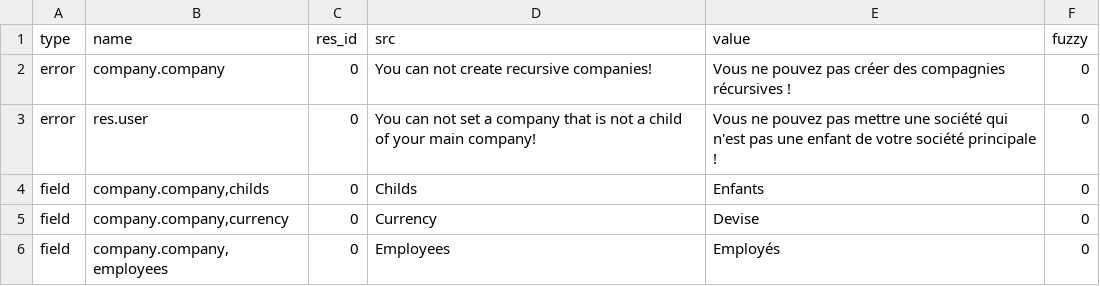
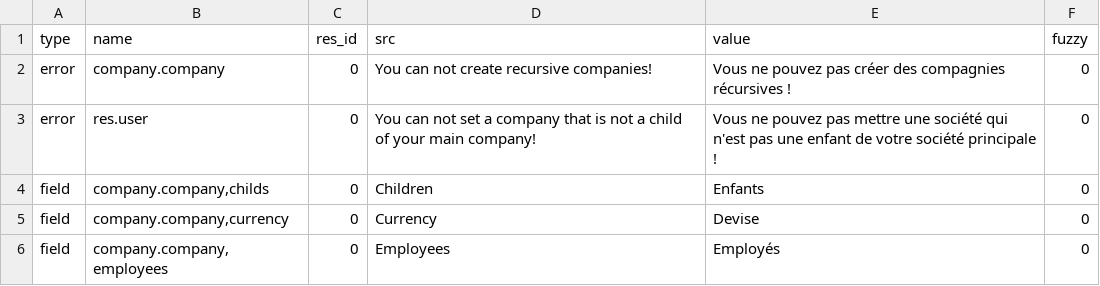
Before and after one commit to priyankajain18/company, a CSV file: fr_FR.csv, drawn as a sheet; only a part is shown.

Commit message:
Update french translation

```diff
--- a/fr_FR.csv
+++ b/fr_FR.csv
@@ -3,3 +3,3 @@ error,company.company,0,You can not create recursive companies!,Vous ne pouvez p
 error,res.user,0,You can not set a company that is not a child of your main company!,Vous ne pouvez pas mettre une société qui n'est pas une enfant de votre société principale !,0
-field,"company.company,childs",0,Childs,Enfants,0
+field,"company.company,childs",0,Children,Enfants,0
 field,"company.company,currency",0,Currency,Devise,0
```
